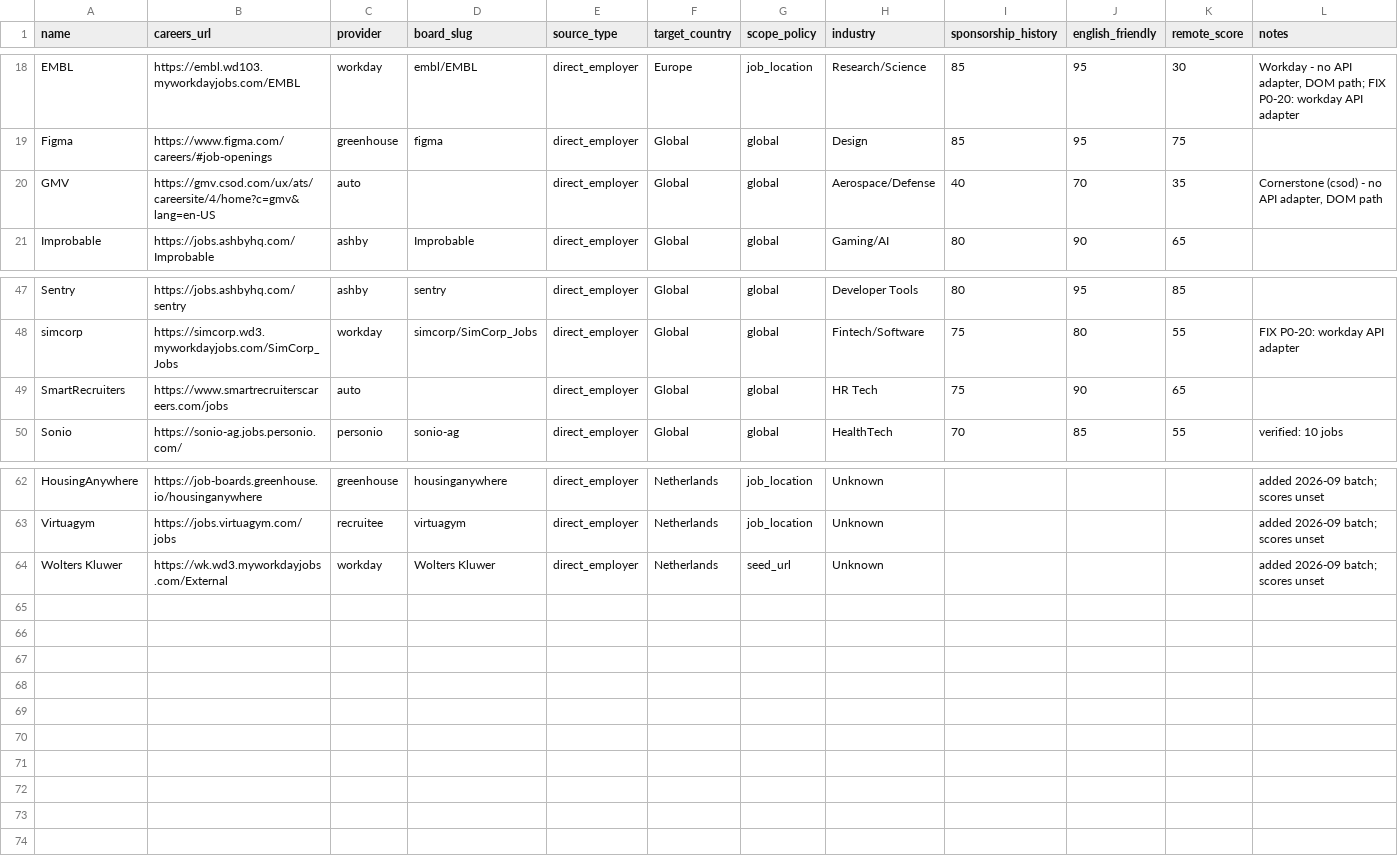
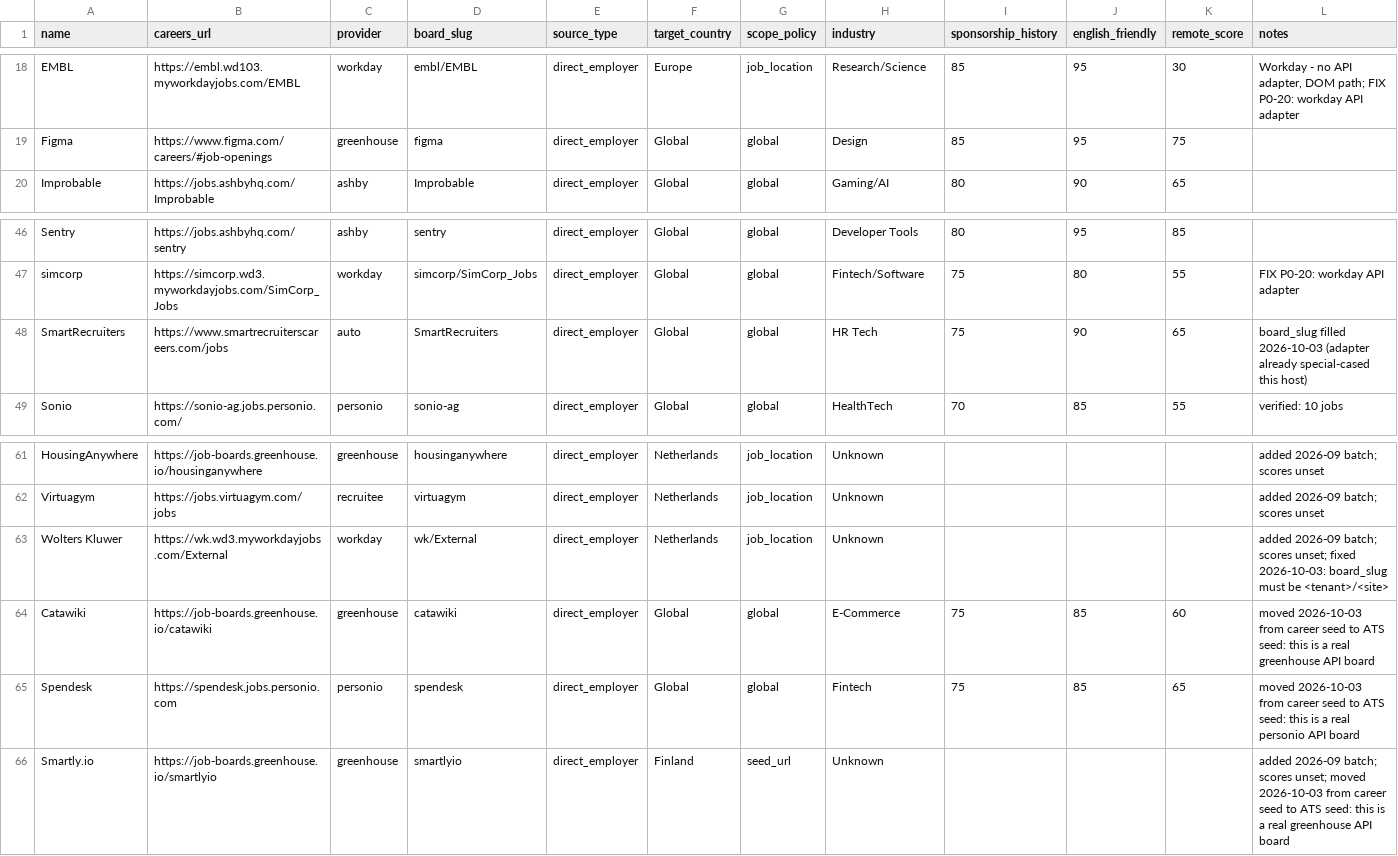
Before and after one commit to Kazehaya395/SponsorScout, a CSV file: sponsorscout/data/seeds/company_ATS_seed.csv, drawn as a sheet; only a part is shown, gaps mark what is left out.

```diff
--- a/sponsorscout/data/seeds/company_ATS_seed.csv
+++ b/sponsorscout/data/seeds/company_ATS_seed.csv
@@ -19,3 +19,2 @@ EMBL,https://embl.wd103.myworkdayjobs.com/EMBL,workday,embl/EMBL,direct_employer
 Figma,https://www.figma.com/careers/#job-openings,greenhouse,figma,direct_employer,Global,global,Design,85,95,75,
-GMV,https://gmv.csod.com/ux/ats/careersite/4/home?c=gmv&lang=en-US,auto,,direct_employer,Global,global,Aerospace/Defense,40,70,35,"Cornerstone (csod) - no API adapter, DOM path"
 Improbable,https://jobs.ashbyhq.com/Improbable,ashby,Improbable,direct_employer,Global,global,Gaming/AI,80,90,65,
@@ -48,3 +47,3 @@ Sentry,https://jobs.ashbyhq.com/sentry,ashby,sentry,direct_employer,Global,globa
 simcorp,https://simcorp.wd3.myworkdayjobs.com/SimCorp_Jobs,workday,simcorp/SimCorp_Jobs,direct_employer,Global,global,Fintech/Software,75,80,55,FIX P0-20: workday API adapter
-SmartRecruiters,https://www.smartrecruiterscareers.com/jobs,auto,,direct_employer,Global,global,HR Tech,75,90,65,
+SmartRecruiters,https://www.smartrecruiterscareers.com/jobs,auto,SmartRecruiters,direct_employer,Global,global,HR Tech,75,90,65,board_slug filled 2026-10-03 (adapter already special-cased this host)
 Sonio,https://sonio-ag.jobs.personio.com/,personio,sonio-ag,direct_employer,Global,global,HealthTech,70,85,55,verified: 10 jobs
@@ -63,2 +62,5 @@ HousingAnywhere,https://job-boards.greenhouse.io/housinganywhere,greenhouse,hous
 Virtuagym,https://jobs.virtuagym.com/jobs,recruitee,virtuagym,direct_employer,Netherlands,job_location,Unknown,,,,added 2026-09 batch; scores unset
-Wolters Kluwer,https://wk.wd3.myworkdayjobs.com/External,workday,Wolters Kluwer,direct_employer,Netherlands,seed_url,Unknown,,,,added 2026-09 batch; scores unset
+Wolters Kluwer,https://wk.wd3.myworkdayjobs.com/External,workday,wk/External,direct_employer,Netherlands,job_location,Unknown,,,,added 2026-09 batch; scores unset; fixed 2026-10-03: board_slug must be <tenant>/<site>
+Catawiki,https://job-boards.greenhouse.io/catawiki,greenhouse,catawiki,direct_employer,Global,global,E-Commerce,75,85,60,moved 2026-10-03 from career seed to ATS seed: this is a real greenhouse API board
+Spendesk,https://spendesk.jobs.personio.com,personio,spendesk,direct_employer,Global,global,Fintech,75,85,65,moved 2026-10-03 from career seed to ATS seed: this is a real personio API board
+Smartly.io,https://job-boards.greenhouse.io/smartlyio,greenhouse,smartlyio,direct_employer,Finland,seed_url,Unknown,,,,added 2026-09 batch; scores unset; moved 2026-10-03 from career seed to ATS seed: this is a real greenhouse API board
```
Also changed, not shown: 18 other files.
